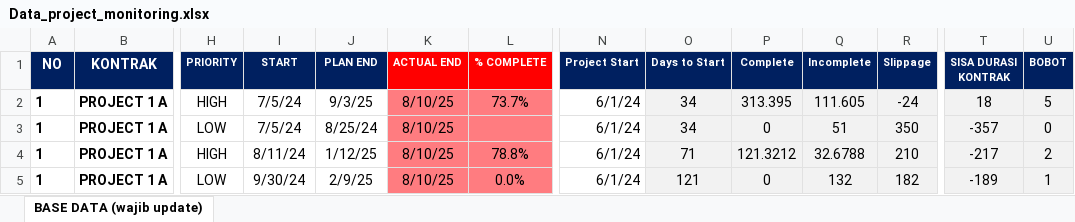
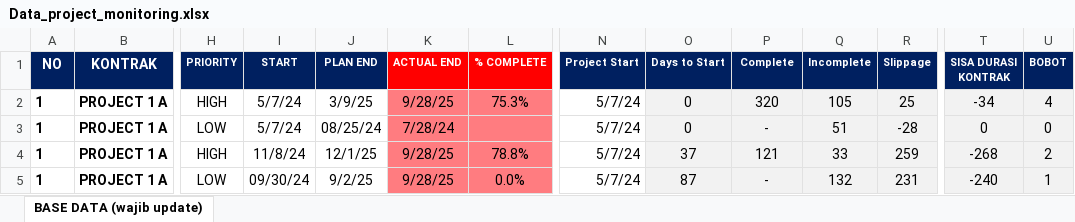
Before and after one commit to quicksxope/Dashboard-New, an Excel workbook: data/Data_project_monitoring.xlsx, sheet BASE DATA (wajib update), drawn as a sheet; only a part is shown, gaps mark what is left out; values as stored, in another font and other column widths than the file's, no borders; conditional formats and table styles not drawn; the diff covers the shown part only; the diff names each change by its address in the sheet, - before the commit and + after, or states it on an @@ line.

Commit message:
Update project_file from dashboard

```diff
--- a/data/Data_project_monitoring.xlsx (sheet BASE DATA (wajib update))
+++ b/data/Data_project_monitoring.xlsx (sheet BASE DATA (wajib update))
-I2:I3 (START): 7/5/24
+I2:I3 (START): 5/7/24
-J2 (PLAN END): 9/3/25
+J2 (PLAN END): 3/9/25
-K2 (ACTUAL END): 8/10/25
+K2 (ACTUAL END): 9/28/25
-L2 (% COMPLETE): 73.7%
+L2 (% COMPLETE): 75.3%
-N2:N5 (Project Start): 6/1/24
+N2:N5 (Project Start): 5/7/24
-O2:O3 (Days to Start): 34
+O2:O3 (Days to Start): 0
-P2 (Complete): 313.395
+P2 (Complete): 320
-Q2 (Incomplete): 111.605
+Q2 (Incomplete): 105
-R2 (Slippage): -24
+R2 (Slippage): 25
-T2 (SISA DURASI KONTRAK): 18
+T2 (SISA DURASI KONTRAK): -34
-U2 (BOBOT): 5
+U2 (BOBOT): 4
-J3 (PLAN END): 8/25/24
+J3 (PLAN END): 08/25/24
-K3 (ACTUAL END): 8/10/25
+K3 (ACTUAL END): 7/28/24
-P3 (Complete): 0
+P3 (Complete): -
-R3 (Slippage): 350
+R3 (Slippage): -28
-T3 (SISA DURASI KONTRAK): -357
+T3 (SISA DURASI KONTRAK): 0
-I4 (START): 8/11/24
+I4 (START): 11/8/24
-J4 (PLAN END): 1/12/25
+J4 (PLAN END): 12/1/25
-K4:K5 (ACTUAL END): 8/10/25
+K4:K5 (ACTUAL END): 9/28/25
-O4 (Days to Start): 71
+O4 (Days to Start): 37
-P4 (Complete): 121.3212
+P4 (Complete): 121
-Q4 (Incomplete): 32.6788
+Q4 (Incomplete): 33
-R4 (Slippage): 210
+R4 (Slippage): 259
-T4 (SISA DURASI KONTRAK): -217
+T4 (SISA DURASI KONTRAK): -268
-I5 (START): 9/30/24
+I5 (START): 09/30/24
-J5 (PLAN END): 2/9/25
+J5 (PLAN END): 9/2/25
-O5 (Days to Start): 121
+O5 (Days to Start): 87
-P5 (Complete): 0
+P5 (Complete): -
-R5 (Slippage): 182
+R5 (Slippage): 231
-T5 (SISA DURASI KONTRAK): -189
+T5 (SISA DURASI KONTRAK): -240
```
Also changed, not shown: 995 edited cells elsewhere in this sheet, formulas that keep their value.
